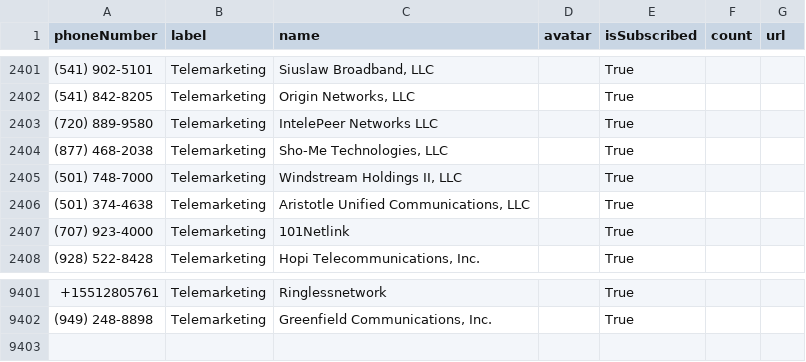
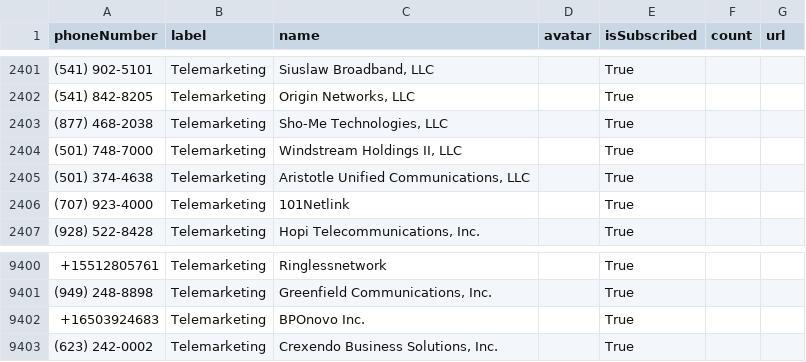
Before and after one commit to haygcao/vccard, a CSV file: processed_data.csv, drawn as a sheet; only a part is shown, gaps mark what is left out; removed rows and columns are numbered as before the commit, all else as after; the diff names each change by its address in the sheet, - before the commit and + after, or states it on an @@ line.

```diff
--- a/processed_data.csv
+++ b/processed_data.csv
-row 2403: (720) 889-9580 | Telemarketing | IntelePeer Networks LLC |  | True
+row 9402: +16503924683 | Telemarketing | BPOnovo Inc. |  | True
+row 9403: (623) 242-0002 | Telemarketing | Crexendo Business Solutions, Inc. |  | True
```
